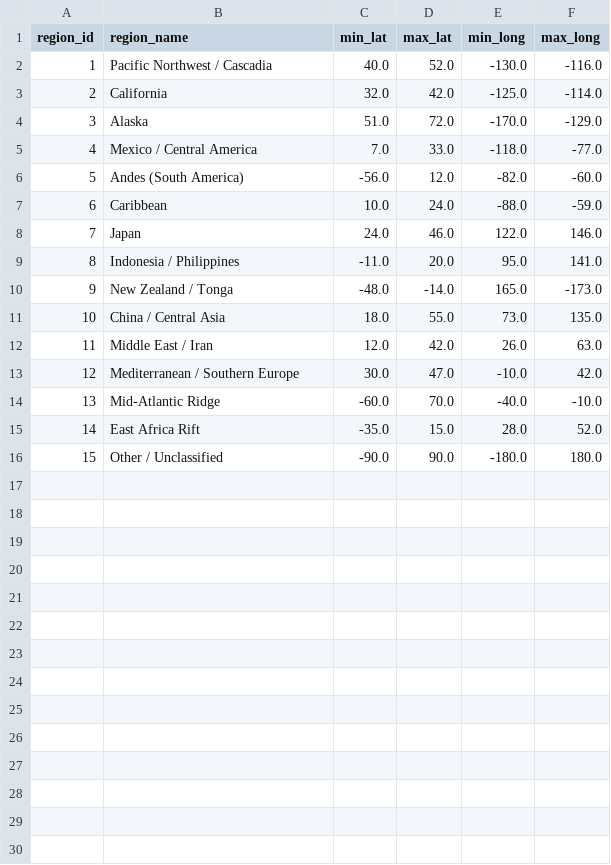
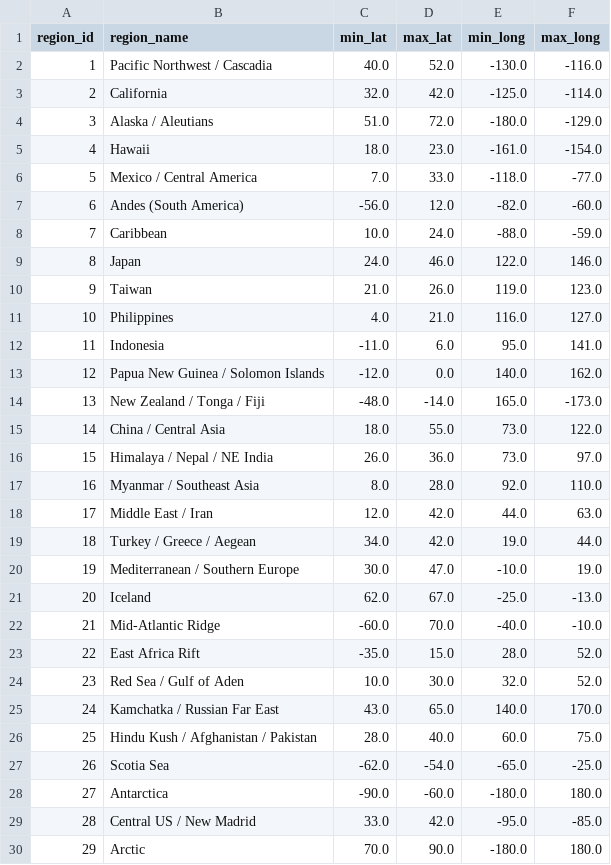
Before and after one commit to tammem-benyoussef/earthquake-pipeline, a CSV file: dbt_earthquakes/seeds/region_lookup.csv, drawn as a sheet; only a part is shown; the shorter side is filled out with more unchanged rows; addresses are those after the commit; the diff covers the shown part only; the diff names each change by its address in the sheet, - before the commit and + after, or states it on an @@ line.

Commit message:
added regions in dbt seed

```diff
--- a/dbt_earthquakes/seeds/region_lookup.csv
+++ b/dbt_earthquakes/seeds/region_lookup.csv
-B4 (region_name): Alaska
+B4 (region_name): Alaska / Aleutians
-E4 (min_long): -170.0
+E4 (min_long): -180.0
+row 5: 4 | Hawaii | 18.0 | 23.0 | -161.0 | -154.0
@@ column A (region_id) renumbered from row 6 down @@
+row 10: 9 | Taiwan | 21.0 | 26.0 | 119.0 | 123.0
+row 11: 10 | Philippines | 4.0 | 21.0 | 116.0 | 127.0
-B12 (region_name): Indonesia / Philippines
+B12 (region_name): Indonesia
-D12 (max_lat): 20.0
+D12 (max_lat): 6.0
+row 13: 12 | Papua New Guinea / Solomon Islands | -12.0 | 0.0 | 140.0 | 162.0
-B14 (region_name): New Zealand / Tonga
+B14 (region_name): New Zealand / Tonga / Fiji
-F15 (max_long): 135.0
+F15 (max_long): 122.0
+row 16: 15 | Himalaya / Nepal / NE India | 26.0 | 36.0 | 73.0 | 97.0
+row 17: 16 | Myanmar / Southeast Asia | 8.0 | 28.0 | 92.0 | 110.0
-E18 (min_long): 26.0
+E18 (min_long): 44.0
+row 19: 18 | Turkey / Greece / Aegean | 34.0 | 42.0 | 19.0 | 44.0
-F20 (max_long): 42.0
+F20 (max_long): 19.0
+row 21: 20 | Iceland | 62.0 | 67.0 | -25.0 | -13.0
+row 24: 23 | Red Sea / Gulf of Aden | 10.0 | 30.0 | 32.0 | 52.0
+row 25: 24 | Kamchatka / Russian Far East | 43.0 | 65.0 | 140.0 | 170.0
+row 26: 25 | Hindu Kush / Afghanistan / Pakistan | 28.0 | 40.0 | 60.0 | 75.0
+row 27: 26 | Scotia Sea | -62.0 | -54.0 | -65.0 | -25.0
+row 28: 27 | Antarctica | -90.0 | -60.0 | -180.0 | 180.0
+row 29: 28 | Central US / New Madrid | 33.0 | 42.0 | -95.0 | -85.0
+row 30: 29 | Arctic | 70.0 | 90.0 | -180.0 | 180.0
```
Also changed, not shown: 1 added row elsewhere in this file.
